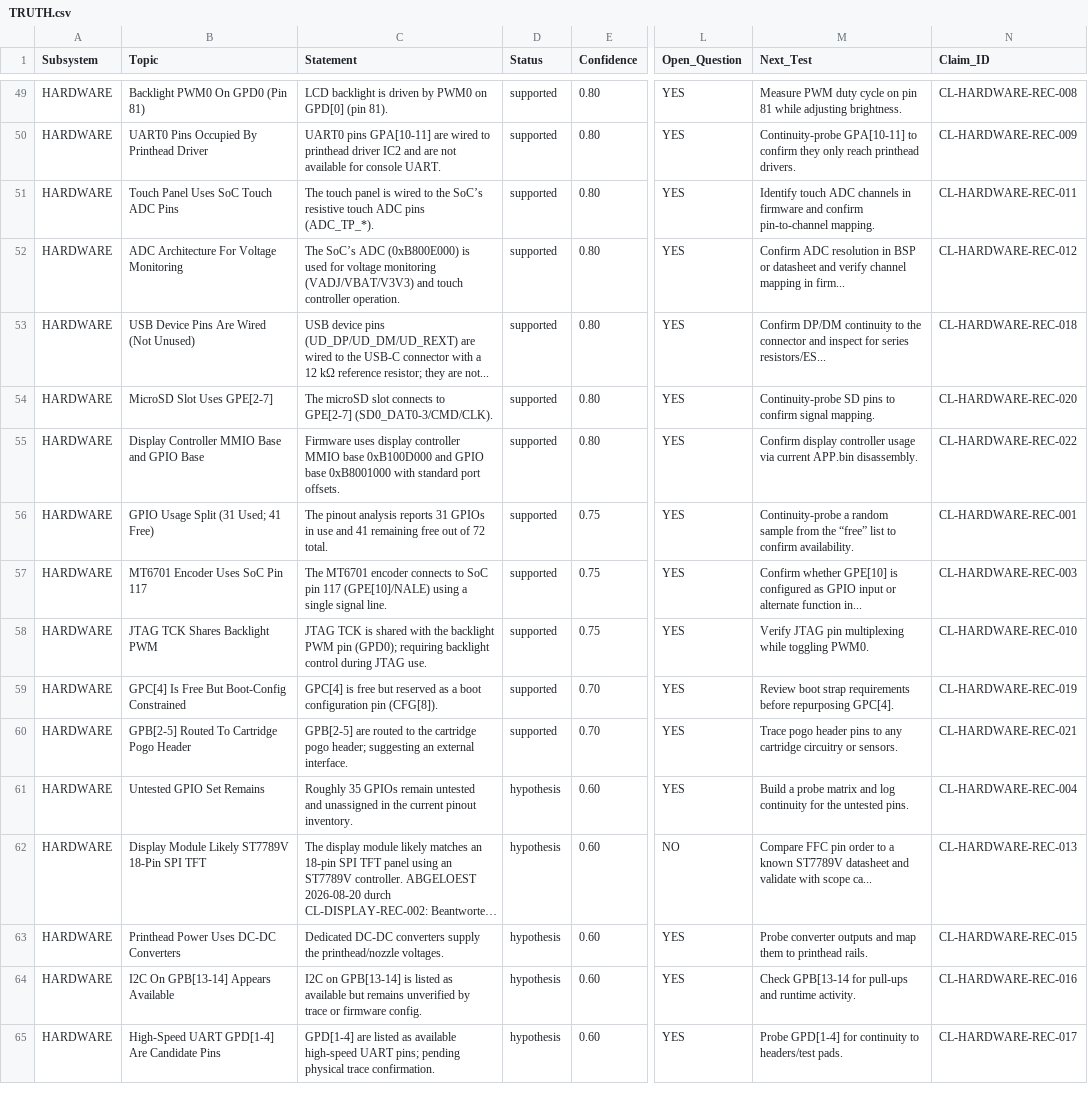
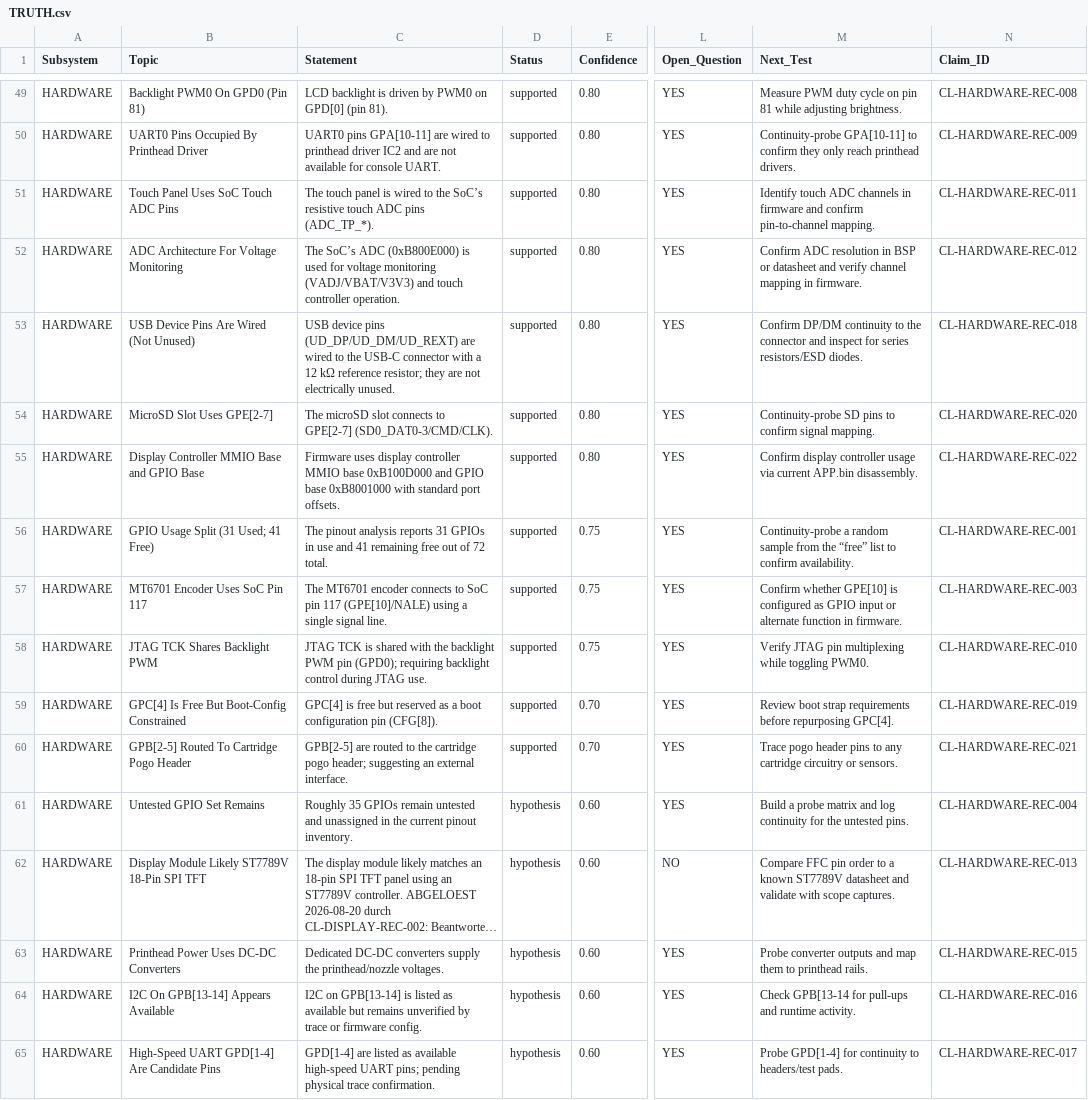
Before and after one commit to mad-sol-dev/zk-inkjet-printer, a CSV file: research/TRUTH.csv, drawn as a sheet; only a part is shown, gaps mark what is left out; long unchanged cells end in …; the diff covers the shown part only; the diff names each change by its address in the sheet, - before the commit and + after, or states it on an @@ line.

Commit message:
truth: 32 abgeschnittene Zellen aus der Reconciliation wiederhergestellt
Beim Durchsehen in LibreOffice aufgefallen: viele Zellen enden auf "...".
Kein Anzeigeproblem, sondern ein Importschnitt bei festen Breiten --
Statement bei exakt 120 Zeichen, Next_Test bei exakt 80. 51 Zellen in 42
Zeilen. Dieselben Schnitte stehen schon in
docs_rebuild/CONFIDENCE_MATRIX.csv, es ist also im Januar beim Schreiben
der Matrix passiert, nicht beim Anlegen von TRUTH.csv.

Der Schaden ist nicht kosmetisch. Ein abgeschnittener Next_Test ist kein
definiertes Experiment; 14 offene Zeilen hatten seit Januar nur den
Anfang eines Satzes, und Regel 4 konnte das nicht greifen, weil das Feld
gefuellt war.

Der teuerste Einzelfall ist CL-USB-REC-011. Dort stand:

  "Search for computed-address usage of 0xB1008000 (MOV/MOVT or base+offset patt..."

Vollstaendig: "...patterns) in APP.bin." Das ist die Zweimodus-Suche. Die
Januar-Reconciliation hat den richtigen Test benannt, und der Schnitt hat
ihn genau dort gekappt, wo er nuetzlich wird. CONTRADICTION-USB-001 hatte
seine Aufloesung als Handlungsanweisung im Register stehen -- unlesbar.
(MOVT gibt es auf dem ARM926EJ-S nicht, der Hinweis war also selbst halb
falsch; "base+offset patterns" ist aber genau CL-TOOL-REC-114.)

Der Volltext hat in research/docs_rebuild/reconciliation/RECONCILED_claims_*.md
ueberlebt. Jede gekappte Zelle dort gesucht und nur uebernommen, wenn
alle Fundstellen dieselbe Fortsetzung ergeben:

  32 von 51 Zellen wiederhergestellt, darunter 24 der 25 Next_Test-Felder
  19 nicht rekonstruierbar -- auch nicht in old_docs oder den Rohexporten

Die 19 tragen jetzt "[ABGESCHNITTEN bei Import, Rest nicht
rekonstruierbar]", damit die Luecke sichtbar ist statt still. Davon 11 auf
later, 8 entschieden; auf der Front steht keine.

check_truth.py lehnt ab jetzt jede Statement- oder Next_Test-Zelle ab, die
auf "..." oder U+2026 endet, mit Verweis auf die Reconciliation-Dokumente.
Gegen eine kuenstlich verletzte Kopie getestet.

Nebenbei bestaetigt: der Validator hat waehrend der Reparatur die
LibreOffice-Lockdatei gemeldet und damit verhindert, dass die geoeffnete
Altfassung die Reparatur ueberschreibt.

```diff
--- a/research/TRUTH.csv
+++ b/research/TRUTH.csv
-M52 (Next_Test): …mapping in firm...
+M52 (Next_Test): …mapping in firmware.
-C53 (Statement): …they are not...
+C53 (Statement): …they are not electrically unused.
-M53 (Next_Test): …for series resistors/ES...
+M53 (Next_Test): …for series resistors/ESD diodes.
-M57 (Next_Test): …alternate function in...
+M57 (Next_Test): …alternate function in firmware.
-M62 (Next_Test): …with scope ca...
+M62 (Next_Test): …with scope captures.
```
Also changed, not shown: 46 edited cells elsewhere in this file, 1 other file.
